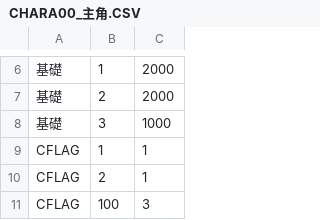
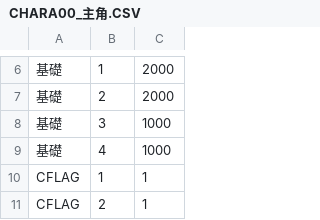
Before and after one commit to SisanTsz/eraFantasyWORDSONLY, a CSV file: CSV/Chara/CHARA00_主角.CSV, drawn as a sheet; only a part is shown, gaps mark what is left out; the shorter side is filled out with more unchanged rows.

```diff
--- a/CSV/Chara/CHARA00_主角.CSV
+++ b/CSV/Chara/CHARA00_主角.CSV
@@ -8,2 +8,3 @@
 基礎,3,1000
+基礎,4,1000
 CFLAG,1,1
```
Also changed, not shown: 12 other files.
